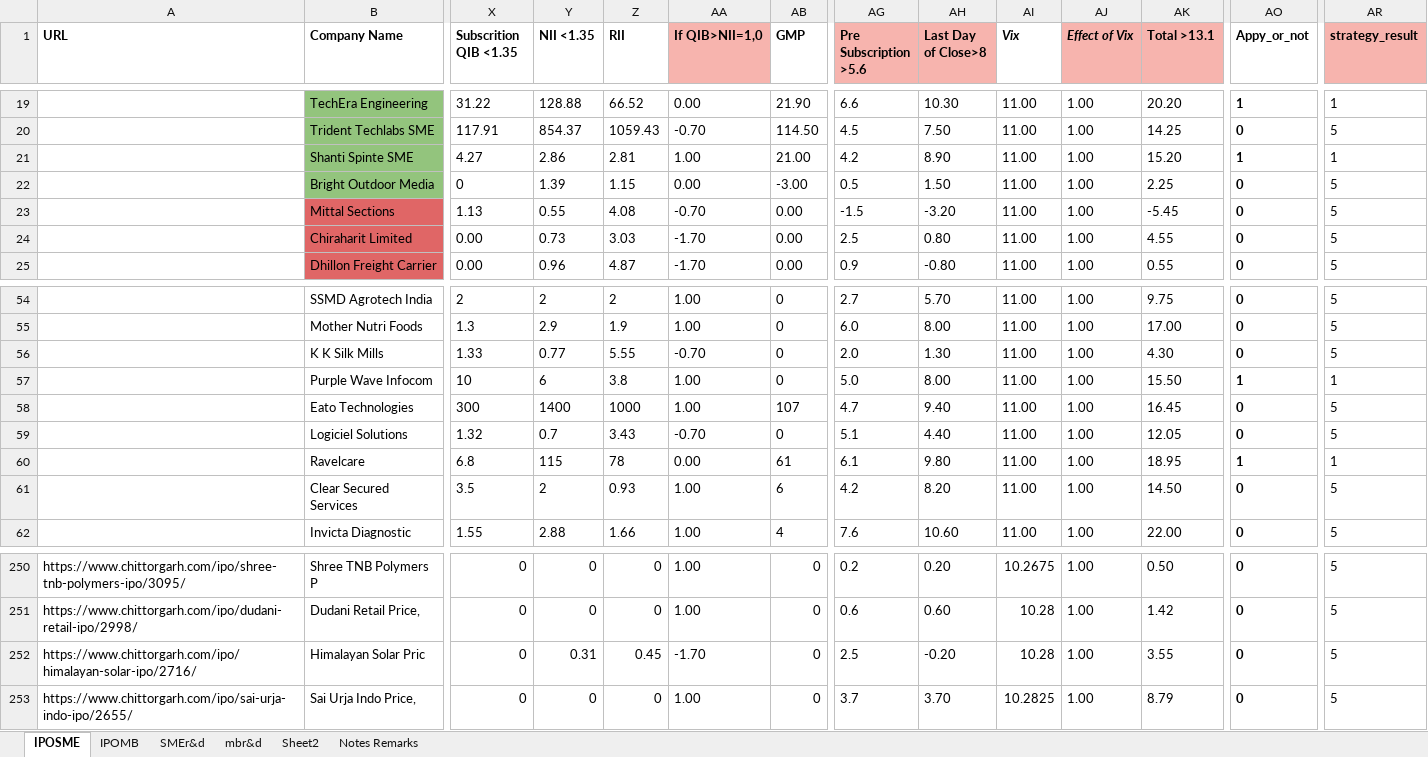
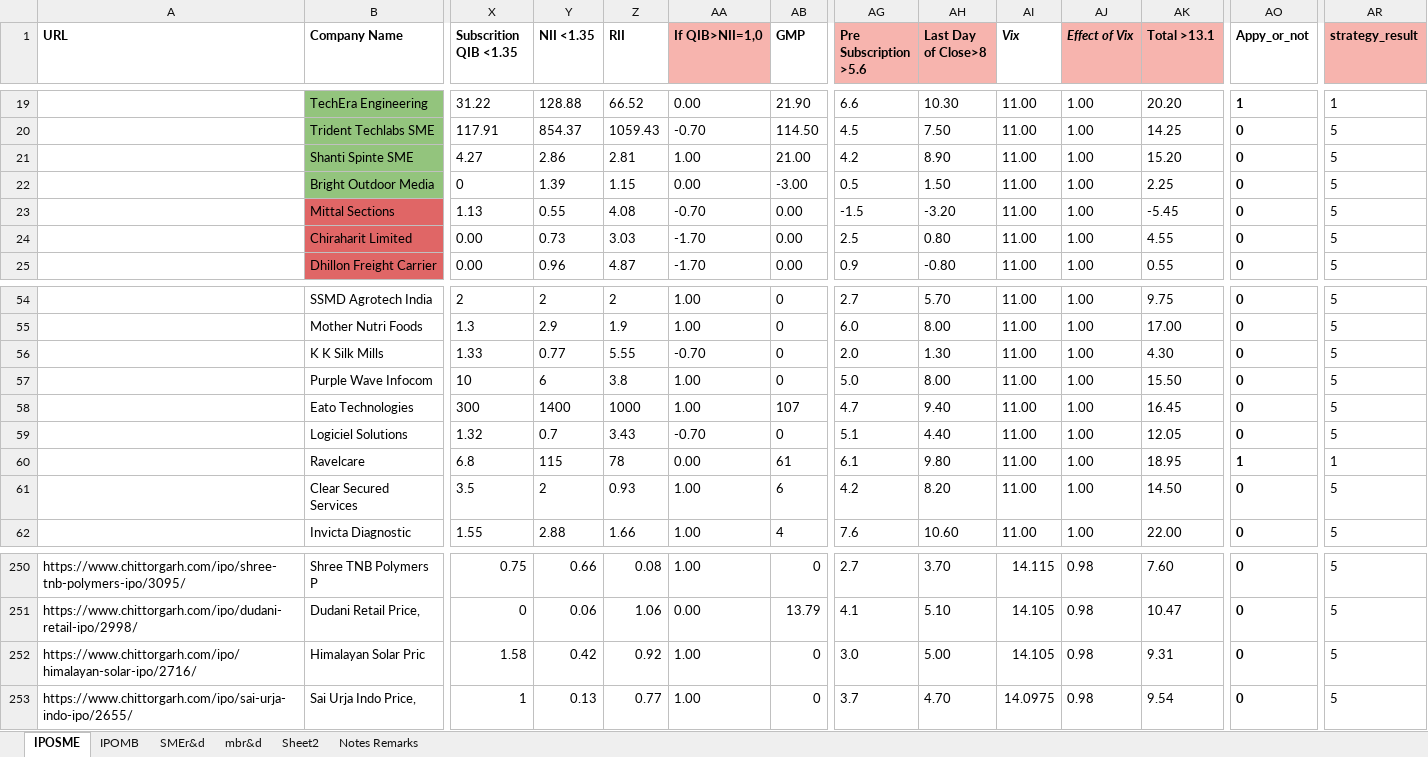
Before and after one commit to PrakharVasishtha/CapitalFund1, an Excel workbook: General.xlsx, sheet IPOSME, drawn as a sheet; only a part is shown, gaps mark what is left out; values as stored, in another font and other column widths than the file's, no borders; conditional formats not drawn; the diff covers the shown part only; the diff names each change by its address in the sheet, - before the commit and + after, or states it on an @@ line.

```diff
--- a/General.xlsx (sheet IPOSME)
+++ b/General.xlsx (sheet IPOSME)
-AO21 (Appy_or_not): 1
+AO21 (Appy_or_not): 0
-AR21 (strategy_result): 1
+AR21 (strategy_result): 5
-AO57 (Appy_or_not): 1
+AO57 (Appy_or_not): 0
-AR57 (strategy_result): 1
+AR57 (strategy_result): 5
-X250 (Subscrition QIB <1.35): 0
+X250 (Subscrition QIB <1.35): 0.75
-Y250 (NII <1.35): 0
+Y250 (NII <1.35): 0.66
-Z250 (RII): 0
+Z250 (RII): 0.08
-AG250 (Pre Subscription >5.6): 0.2
+AG250 (Pre Subscription >5.6): 2.7
-AH250 (Last Day of Close>8): 0.20
+AH250 (Last Day of Close>8): 3.70
-AI250 (Vix): 10.2675
+AI250 (Vix): 14.115
-AJ250:AJ253 (Effect of Vix): 1.00
+AJ250:AJ253 (Effect of Vix): 0.98
-AK250 (Total >13.1): 0.50
+AK250 (Total >13.1): 7.60
-Y251 (NII <1.35): 0
+Y251 (NII <1.35): 0.06
-Z251 (RII): 0
+Z251 (RII): 1.06
-AA251 (If QIB>NII=1,0): 1.00
+AA251 (If QIB>NII=1,0): 0.00
-AB251 (GMP): 0
+AB251 (GMP): 13.79
-AG251 (Pre Subscription >5.6): 0.6
+AG251 (Pre Subscription >5.6): 4.1
-AH251 (Last Day of Close>8): 0.60
+AH251 (Last Day of Close>8): 5.10
-AI251:AI252 (Vix): 10.28
+AI251:AI252 (Vix): 14.105
-AK251 (Total >13.1): 1.42
+AK251 (Total >13.1): 10.47
-X252 (Subscrition QIB <1.35): 0
+X252 (Subscrition QIB <1.35): 1.58
-Y252 (NII <1.35): 0.31
+Y252 (NII <1.35): 0.42
-Z252 (RII): 0.45
+Z252 (RII): 0.92
-AA252 (If QIB>NII=1,0): -1.70
+AA252 (If QIB>NII=1,0): 1.00
-AG252 (Pre Subscription >5.6): 2.5
+AG252 (Pre Subscription >5.6): 3.0
-AH252 (Last Day of Close>8): -0.20
+AH252 (Last Day of Close>8): 5.00
-AK252 (Total >13.1): 3.55
+AK252 (Total >13.1): 9.31
-X253 (Subscrition QIB <1.35): 0
+X253 (Subscrition QIB <1.35): 1
-Y253 (NII <1.35): 0
+Y253 (NII <1.35): 0.13
-Z253 (RII): 0
+Z253 (RII): 0.77
-AH253 (Last Day of Close>8): 3.70
+AH253 (Last Day of Close>8): 4.70
-AI253 (Vix): 10.2825
+AI253 (Vix): 14.0975
-AK253 (Total >13.1): 8.79
+AK253 (Total >13.1): 9.54
```
Also changed, not shown: 12 added rows, 12 removed rows and 81 edited cells elsewhere in this sheet, sheet IPOMB, formulas that keep their value, Master.xlsx, 8 other files.
